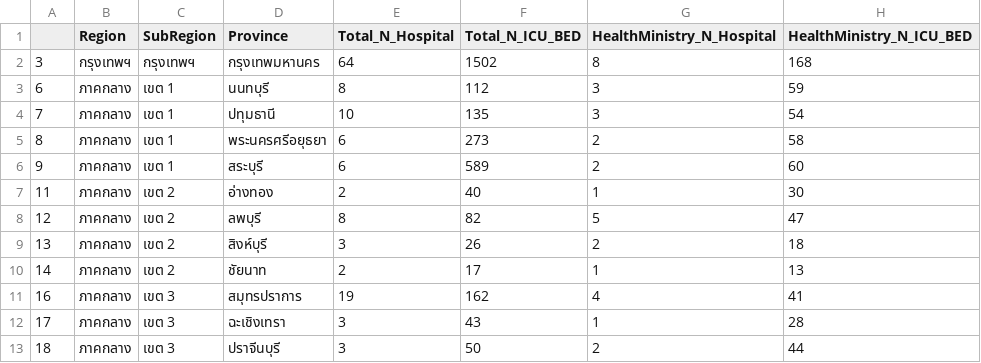
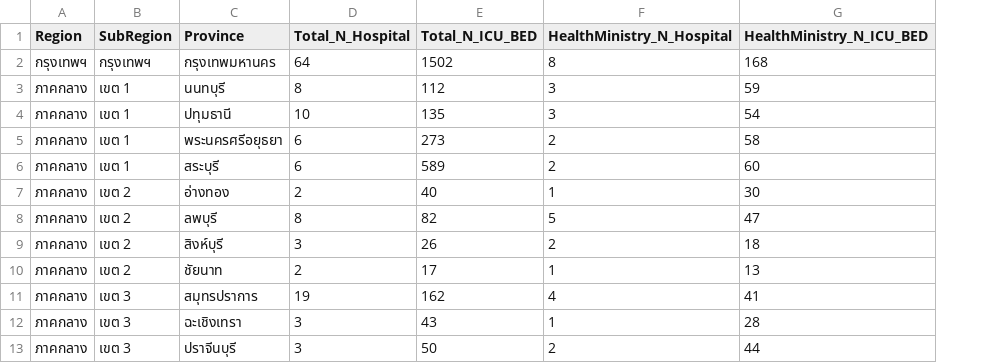
Before and after one commit to CircleOnCircles/covidthailand, a CSV file: icu/n_icu_bed_2553.csv, drawn as a sheet; only a part is shown; the diff names each change by its address in the sheet, - before the commit and + after, or states it on an @@ line.

```diff
--- a/icu/n_icu_bed_2553.csv
+++ b/icu/n_icu_bed_2553.csv
-column A, rows 2-13: 3 | 6 | 7 | 8 | 9 | 11 | 12 | 13 | 14 | 16 | 17 | 18
```
Also changed, not shown: 4 other files.
